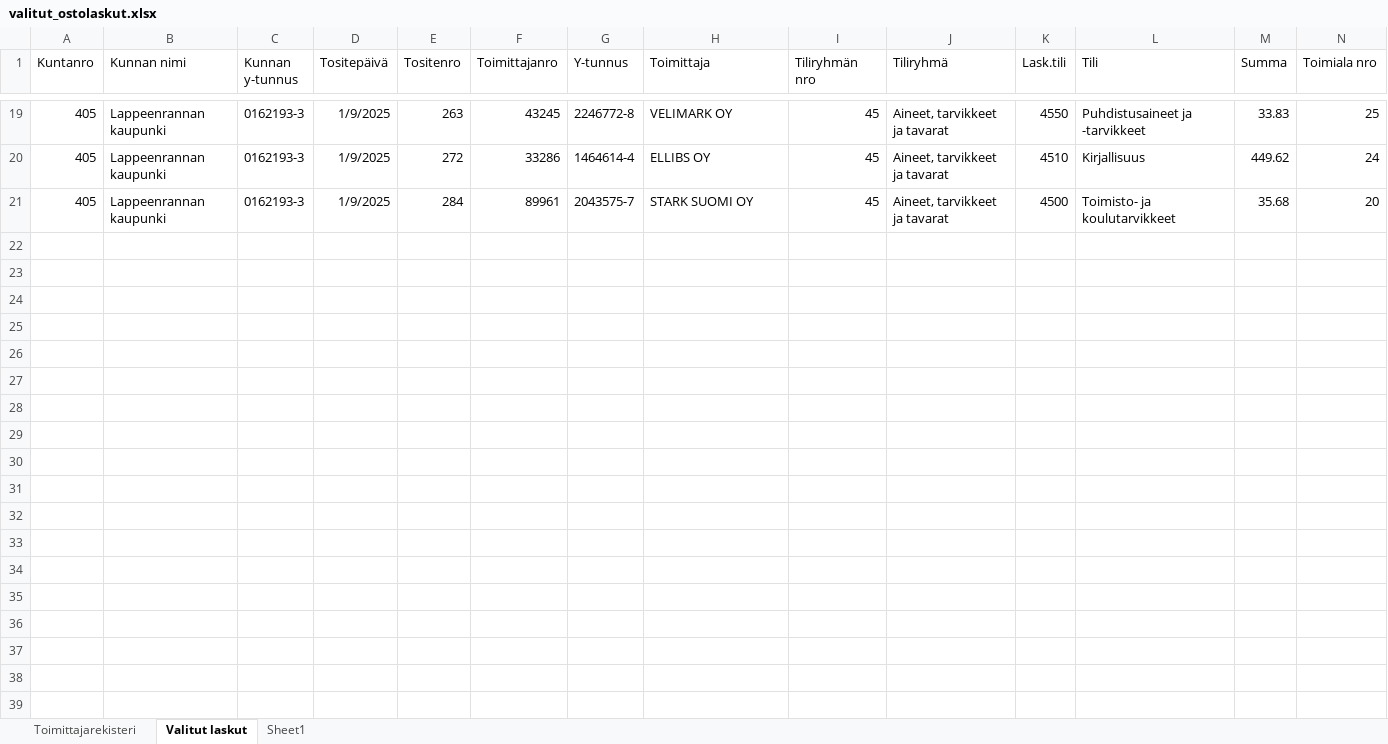
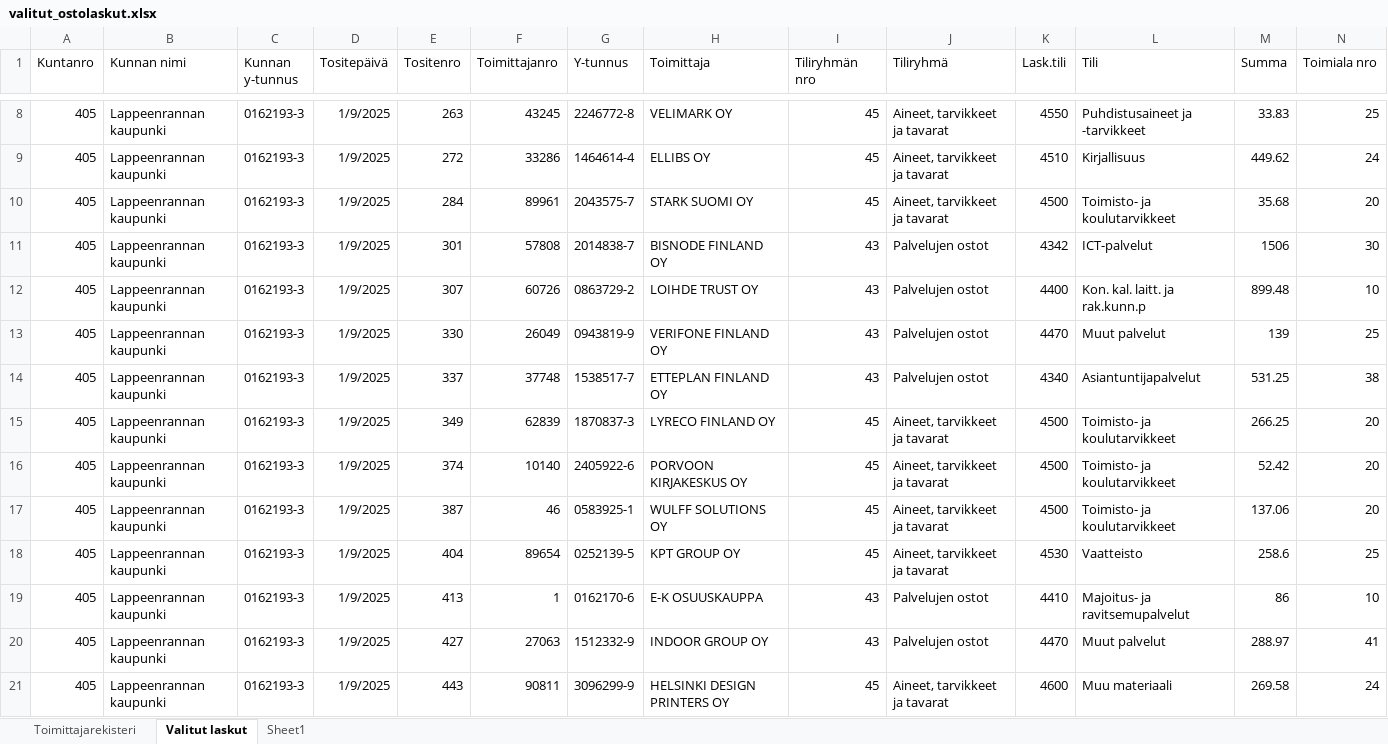
Before and after one commit to Alttebest/DigiLii_harjoitusty-, an Excel workbook: Data/valitut_ostolaskut.xlsx, sheet Valitut laskut, drawn as a sheet; only a part is shown, gaps mark what is left out; values as stored, in another font and other column widths than the file's, no borders; rows hold the shown columns only; the diff covers the shown part only; the diff names each change by its address in the sheet, - before the commit and + after, or states it on an @@ line.

```diff
--- a/Data/valitut_ostolaskut.xlsx (sheet Valitut laskut)
+++ b/Data/valitut_ostolaskut.xlsx (sheet Valitut laskut)
+row 11: 405 | Lappeenrannan kaupunki | 0162193-3 | 1/9/2025 | 301 | 57808 | 2014838-7 | BISNODE FINLAND OY | 43 | Palvelujen ostot | 4342 | ICT-palvelut | 1506 | 30
+row 12: 405 | Lappeenrannan kaupunki | 0162193-3 | 1/9/2025 | 307 | 60726 | 0863729-2 | LOIHDE TRUST OY | 43 | Palvelujen ostot | 4400 | Kon. kal. laitt. ja rak.kunn.p | 899.48 | 10
+row 13: 405 | Lappeenrannan kaupunki | 0162193-3 | 1/9/2025 | 330 | 26049 | 0943819-9 | VERIFONE FINLAND OY | 43 | Palvelujen ostot | 4470 | Muut palvelut | 139 | 25
+row 14: 405 | Lappeenrannan kaupunki | 0162193-3 | 1/9/2025 | 337 | 37748 | 1538517-7 | ETTEPLAN FINLAND OY | 43 | Palvelujen ostot | 4340 | Asiantuntijapalvelut | 531.25 | 38
+row 15: 405 | Lappeenrannan kaupunki | 0162193-3 | 1/9/2025 | 349 | 62839 | 1870837-3 | LYRECO FINLAND OY | 45 | Aineet, tarvikkeet ja tavarat | 4500 | Toimisto- ja koulutarvikkeet | 266.25 | 20
+row 16: 405 | Lappeenrannan kaupunki | 0162193-3 | 1/9/2025 | 374 | 10140 | 2405922-6 | PORVOON KIRJAKESKUS OY | 45 | Aineet, tarvikkeet ja tavarat | 4500 | Toimisto- ja koulutarvikkeet | 52.42 | 20
+row 17: 405 | Lappeenrannan kaupunki | 0162193-3 | 1/9/2025 | 387 | 46 | 0583925-1 | WULFF SOLUTIONS OY | 45 | Aineet, tarvikkeet ja tavarat | 4500 | Toimisto- ja koulutarvikkeet | 137.06 | 20
+row 18: 405 | Lappeenrannan kaupunki | 0162193-3 | 1/9/2025 | 404 | 89654 | 0252139-5 | KPT GROUP OY | 45 | Aineet, tarvikkeet ja tavarat | 4530 | Vaatteisto | 258.6 | 25
+row 19: 405 | Lappeenrannan kaupunki | 0162193-3 | 1/9/2025 | 413 | 1 | 0162170-6 | E-K OSUUSKAUPPA | 43 | Palvelujen ostot | 4410 | Majoitus- ja ravitsemupalvelut | 86 | 10
+row 20: 405 | Lappeenrannan kaupunki | 0162193-3 | 1/9/2025 | 427 | 27063 | 1512332-9 | INDOOR GROUP OY | 43 | Palvelujen ostot | 4470 | Muut palvelut | 288.97 | 41
+row 21: 405 | Lappeenrannan kaupunki | 0162193-3 | 1/9/2025 | 443 | 90811 | 3096299-9 | HELSINKI DESIGN PRINTERS OY | 45 | Aineet, tarvikkeet ja tavarat | 4600 | Muu materiaali | 269.58 | 24
```
Also changed, not shown: 11 removed rows elsewhere in this sheet, sheet Toimittajarekisteri, 15 other files.
